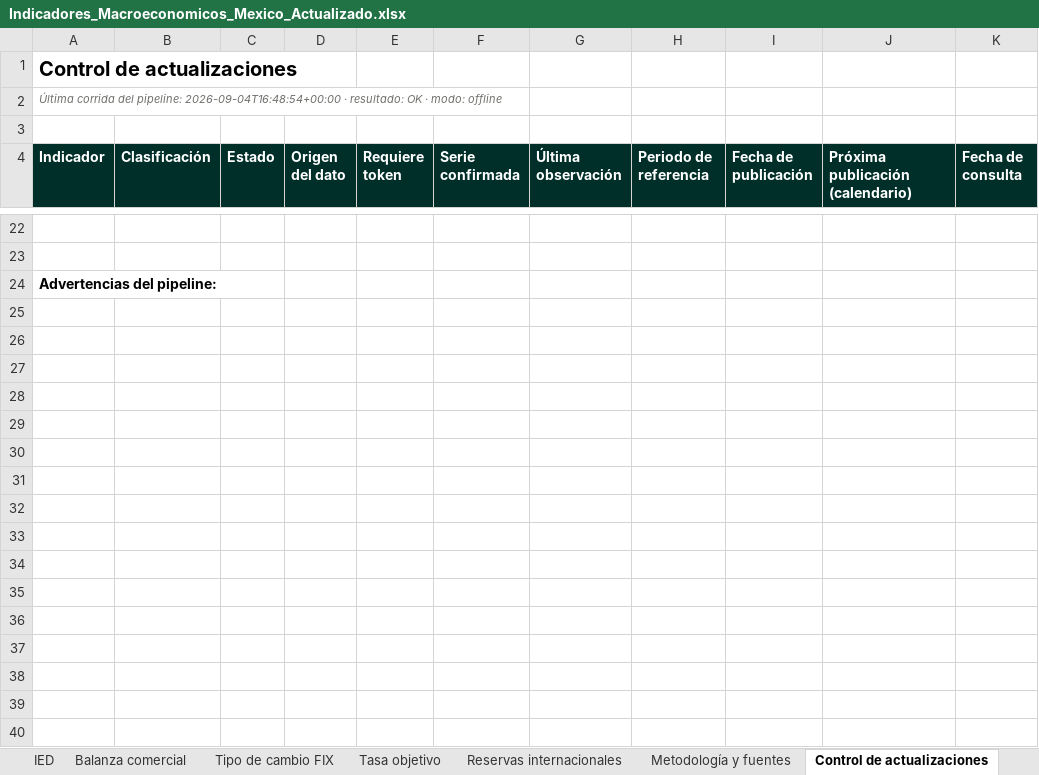
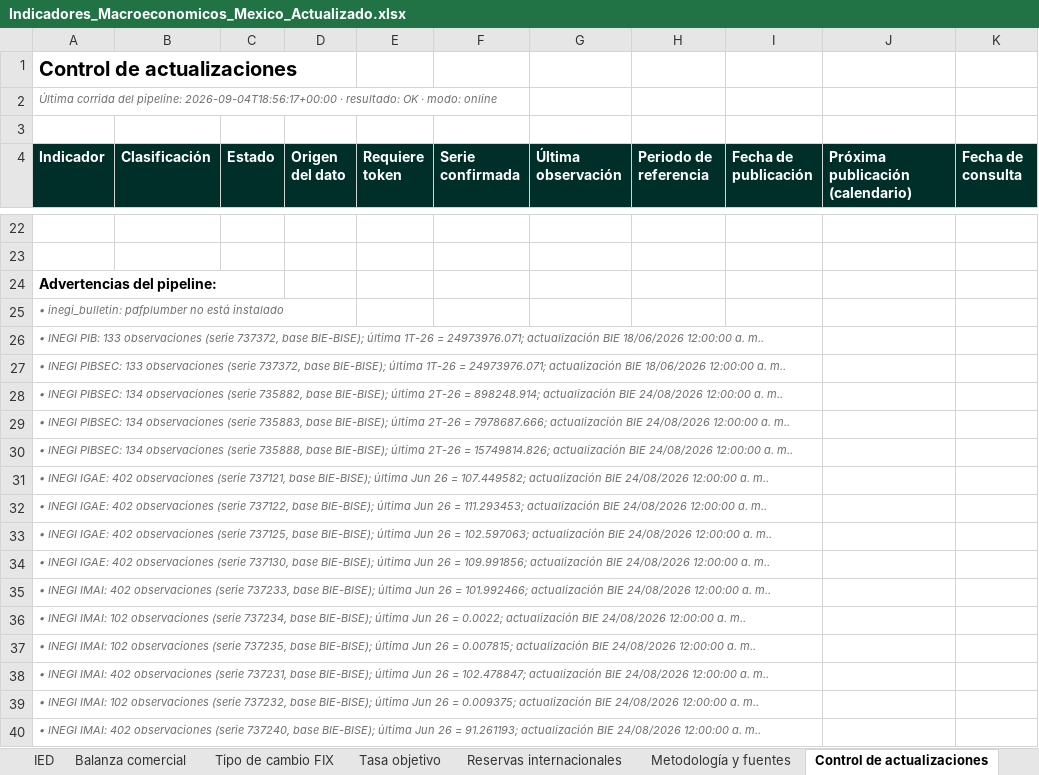
Before and after one commit to luisbuendiag/Indicadores_macroeconomicos_Mex, an Excel workbook: downloads/Indicadores_Macroeconomicos_Mexico_Actualizado.xlsx, sheet Control de actualizaciones, drawn as a sheet; only a part is shown, gaps mark what is left out; values as stored, in another font and other column widths than the file's, no borders; rows hold the shown columns only; the diff covers the shown part only; the diff names each change by its address in the sheet, - before the commit and + after, or states it on an @@ line.

```diff
--- a/downloads/Indicadores_Macroeconomicos_Mexico_Actualizado.xlsx (sheet Control de actualizaciones)
+++ b/downloads/Indicadores_Macroeconomicos_Mexico_Actualizado.xlsx (sheet Control de actualizaciones)
-A2 (Indicador): …del pipeline: 2026-09-04T16:48:54+00:00 · resultado: OK · modo: offline
+A2 (Indicador): …del pipeline: 2026-09-04T18:56:17+00:00 · resultado: OK · modo: online
+row 25: • inegi_bulletin: pdfplumber no está instalado
+row 26: • INEGI PIB: 133 observaciones (serie 737372, base BIE-BISE); última 1T-26 = 24973976.071; actualización BIE 18/06/2026 12:00:00 a. m..
+row 27: • INEGI PIBSEC: 133 observaciones (serie 737372, base BIE-BISE); última 1T-26 = 24973976.071; actualización BIE 18/06/2026 12:00:00 a. m..
+row 28: • INEGI PIBSEC: 134 observaciones (serie 735882, base BIE-BISE); última 2T-26 = 898248.914; actualización BIE 24/08/2026 12:00:00 a. m..
+row 29: • INEGI PIBSEC: 134 observaciones (serie 735883, base BIE-BISE); última 2T-26 = 7978687.666; actualización BIE 24/08/2026 12:00:00 a. m..
+row 30: • INEGI PIBSEC: 134 observaciones (serie 735888, base BIE-BISE); última 2T-26 = 15749814.826; actualización BIE 24/08/2026 12:00:00 a. m..
+row 31: • INEGI IGAE: 402 observaciones (serie 737121, base BIE-BISE); última Jun 26 = 107.449582; actualización BIE 24/08/2026 12:00:00 a. m..
+row 32: • INEGI IGAE: 402 observaciones (serie 737122, base BIE-BISE); última Jun 26 = 111.293453; actualización BIE 24/08/2026 12:00:00 a. m..
+row 33: • INEGI IGAE: 402 observaciones (serie 737125, base BIE-BISE); última Jun 26 = 102.597063; actualización BIE 24/08/2026 12:00:00 a. m..
+row 34: • INEGI IGAE: 402 observaciones (serie 737130, base BIE-BISE); última Jun 26 = 109.991856; actualización BIE 24/08/2026 12:00:00 a. m..
+row 35: • INEGI IMAI: 402 observaciones (serie 737233, base BIE-BISE); última Jun 26 = 101.992466; actualización BIE 24/08/2026 12:00:00 a. m..
+row 36: • INEGI IMAI: 102 observaciones (serie 737234, base BIE-BISE); última Jun 26 = 0.0022; actualización BIE 24/08/2026 12:00:00 a. m..
+row 37: • INEGI IMAI: 102 observaciones (serie 737235, base BIE-BISE); última Jun 26 = 0.007815; actualización BIE 24/08/2026 12:00:00 a. m..
+row 38: • INEGI IMAI: 402 observaciones (serie 737231, base BIE-BISE); última Jun 26 = 102.478847; actualización BIE 24/08/2026 12:00:00 a. m..
+row 39: • INEGI IMAI: 102 observaciones (serie 737232, base BIE-BISE); última Jun 26 = 0.009375; actualización BIE 24/08/2026 12:00:00 a. m..
+row 40: • INEGI IMAI: 402 observaciones (serie 737240, base BIE-BISE); última Jun 26 = 91.261193; actualización BIE 24/08/2026 12:00:00 a. m..
```
Also changed, not shown: 74 added rows and 3 edited cells elsewhere in this sheet, sheet Formación bruta capital fijo, sheet Síntesis de coyuntura, sheet Metodología y fuentes, sheet Tipo de cambio FIX, sheet Tasa objetivo, downloads/indicadores/EMIM/EMIM_datos.xlsx, downloads/indicadores/IGAE/IGAE_datos.xlsx, 25 other files.
